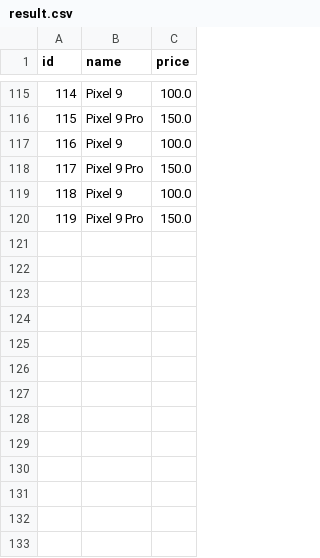
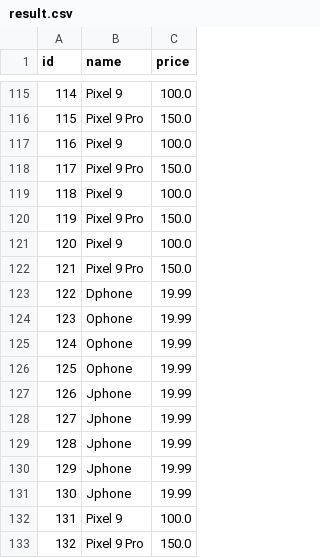
Before and after one commit to dhee-rajj/pub-sub-pipeline, a CSV file: result.csv, drawn as a sheet; only a part is shown, gaps mark what is left out; the diff names each change by its address in the sheet, - before the commit and + after, or states it on an @@ line.

```diff
--- a/result.csv
+++ b/result.csv
+row 121: 120 | Pixel 9 | 100.0
+row 122: 121 | Pixel 9 Pro | 150.0
+row 123: 122 | Dphone | 19.99
+row 124: 123 | Ophone | 19.99
+row 125: 124 | Ophone | 19.99
+row 126: 125 | Ophone | 19.99
+row 127: 126 | Jphone | 19.99
+row 128: 127 | Jphone | 19.99
+row 129: 128 | Jphone | 19.99
+row 130: 129 | Jphone | 19.99
+row 131: 130 | Jphone | 19.99
+row 132: 131 | Pixel 9 | 100.0
+row 133: 132 | Pixel 9 Pro | 150.0
```
Also changed, not shown: 7 other files.
